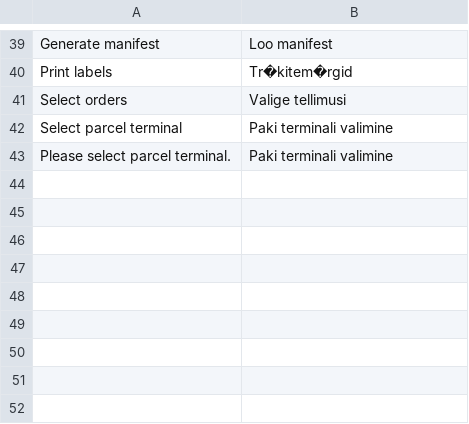
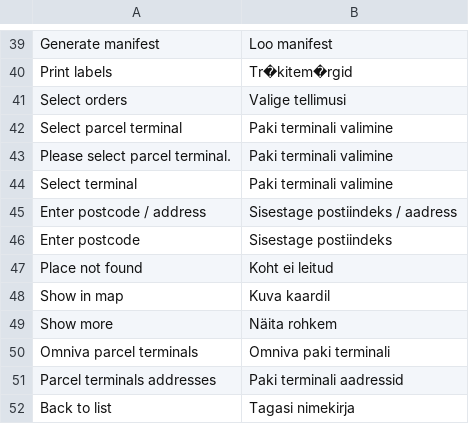
Before and after one commit to hrx-plugin/hrx-magento-2, a CSV file: app/code/Omnivalt/Shipping/i18n/et_EE.csv, drawn as a sheet; only a part is shown, gaps mark what is left out.

```diff
--- a/app/code/Omnivalt/Shipping/i18n/et_EE.csv
+++ b/app/code/Omnivalt/Shipping/i18n/et_EE.csv
@@ -43 +43,10 @@
 "Please select parcel terminal.","Paki terminali valimine"
+"Select terminal","Paki terminali valimine"
+"Enter postcode / address", "Sisestage postiindeks / aadress"
+"Enter postcode", "Sisestage postiindeks"
+"Place not found", "Koht ei leitud"
+"Show in map", "Kuva kaardil"
+"Show more", "Näita rohkem"
+"Omniva parcel terminals", "Omniva paki terminali"
+"Parcel terminals addresses", "Paki terminali aadressid"
+"Back to list", "Tagasi nimekirja"
```
Also changed, not shown: app/code/Omnivalt/Shipping/i18n/lt_LT.csv, app/code/Omnivalt/Shipping/i18n/lv_LV.csv, 24 other files.
